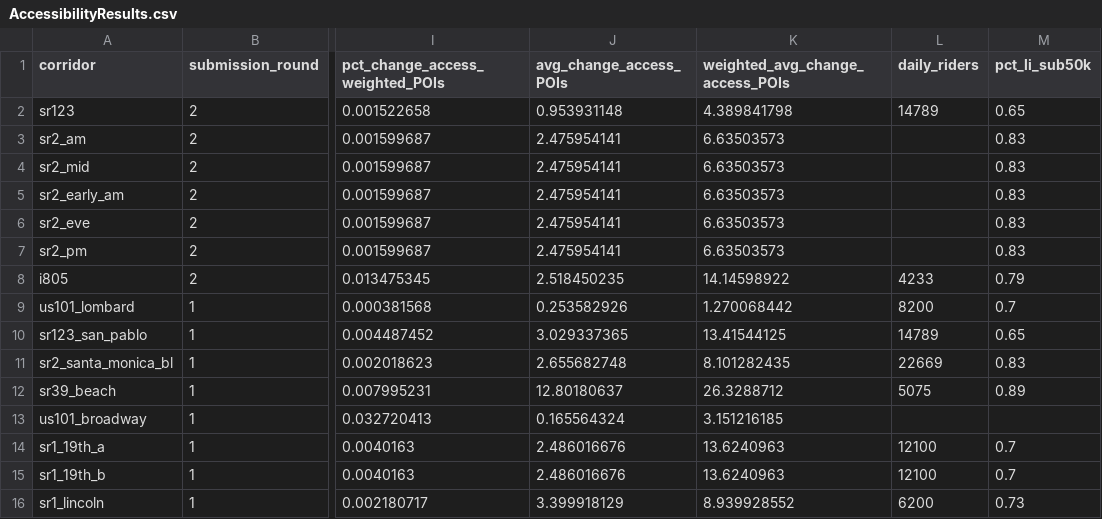
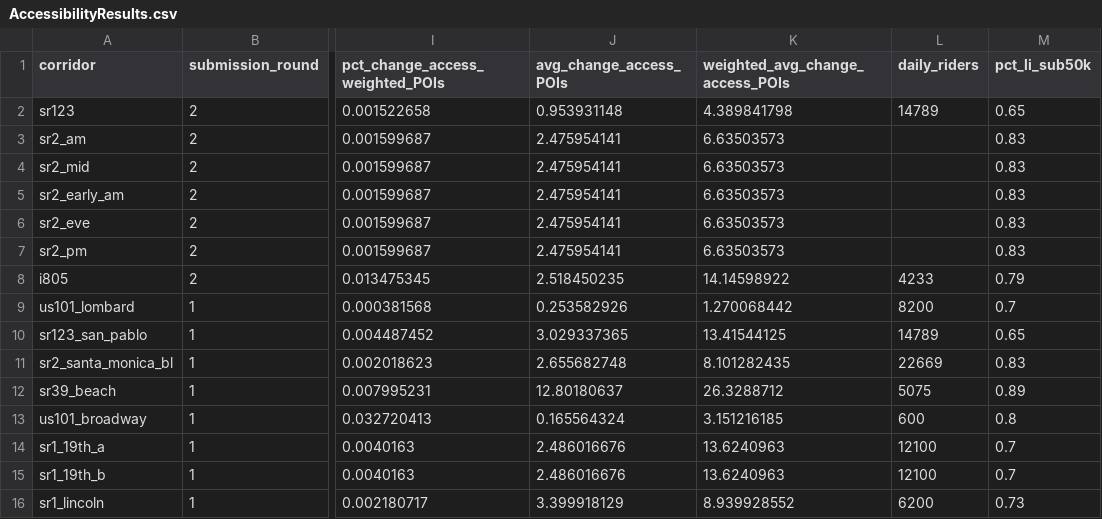
Before and after one commit to cal-itp/data-analyses, a CSV file: transit_priority/AccessibilityResults.csv, drawn as a sheet; only a part is shown, gaps mark what is left out; the diff names each change by its address in the sheet, - before the commit and + after, or states it on an @@ line.

```diff
--- a/transit_priority/AccessibilityResults.csv
+++ b/transit_priority/AccessibilityResults.csv
-L13 (daily_riders): (empty)
+L13 (daily_riders): 600
-M13 (pct_li_sub50k): (empty)
+M13 (pct_li_sub50k): 0.8
```
Also changed, not shown: 3 other files.
